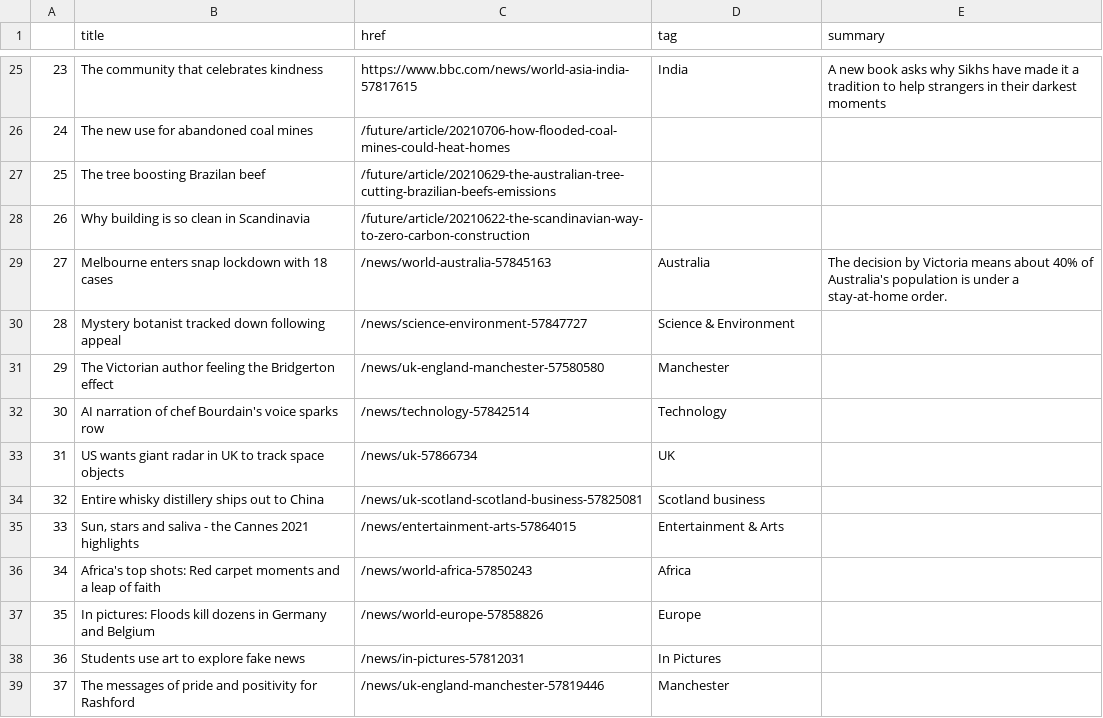
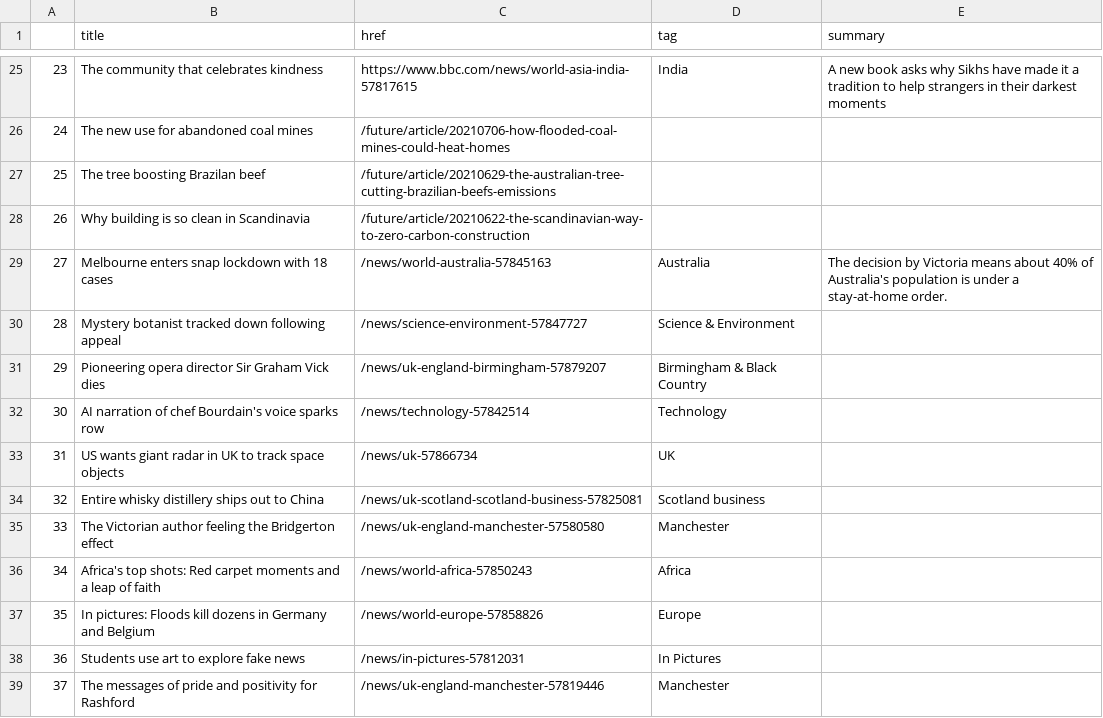
Before and after one commit to bronna/auto-scraper, a CSV file: bbc-headlines.csv, drawn as a sheet; only a part is shown, gaps mark what is left out.

```diff
--- a/bbc-headlines.csv
+++ b/bbc-headlines.csv
@@ -30,3 +30,3 @@
 28,Mystery botanist tracked down following appeal,/news/science-environment-57847727,Science & Environment,
-29,The Victorian author feeling the Bridgerton effect,/news/uk-england-manchester-57580580,Manchester,
+29,Pioneering opera director Sir Graham Vick dies,/news/uk-england-birmingham-57879207,Birmingham & Black Country,
 30,AI narration of chef Bourdain's voice sparks row,/news/technology-57842514,Technology,
@@ -34,3 +34,3 @@
 32,Entire whisky distillery ships out to China,/news/uk-scotland-scotland-business-57825081,Scotland business,
-33,"Sun, stars and saliva - the Cannes 2021 highlights",/news/entertainment-arts-57864015,Entertainment & Arts,
+33,The Victorian author feeling the Bridgerton effect,/news/uk-england-manchester-57580580,Manchester,
 34,Africa's top shots: Red carpet moments and a leap of faith,/news/world-africa-57850243,Africa,
```
